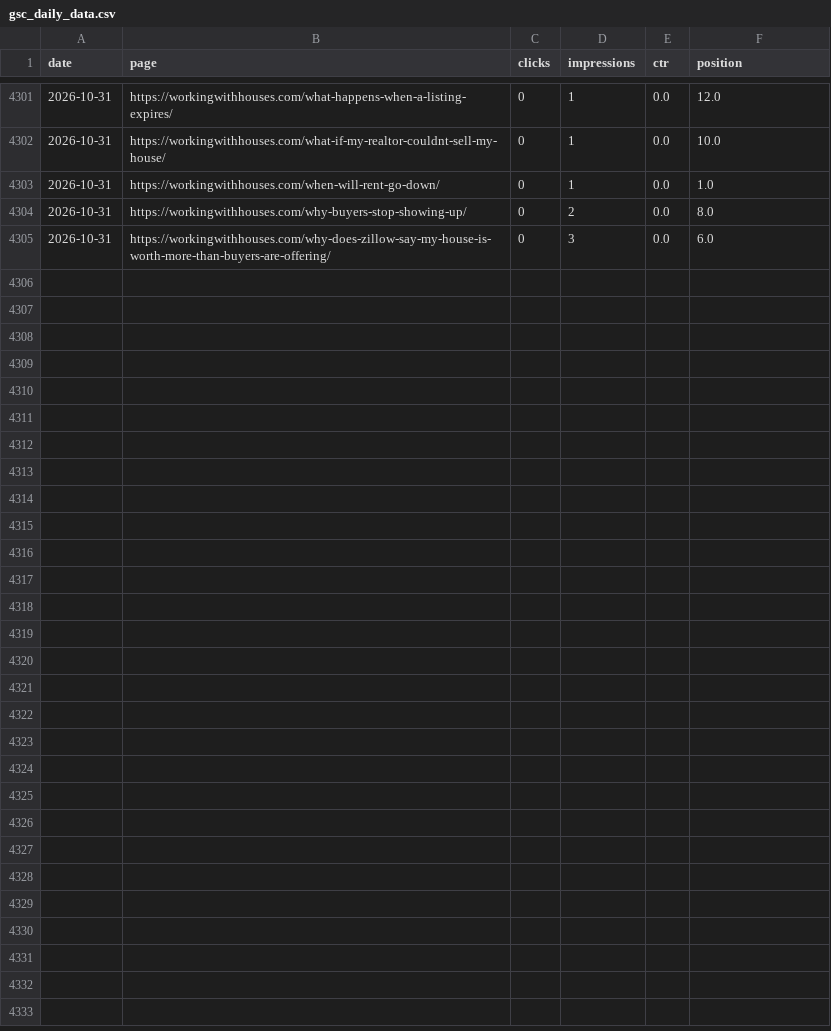
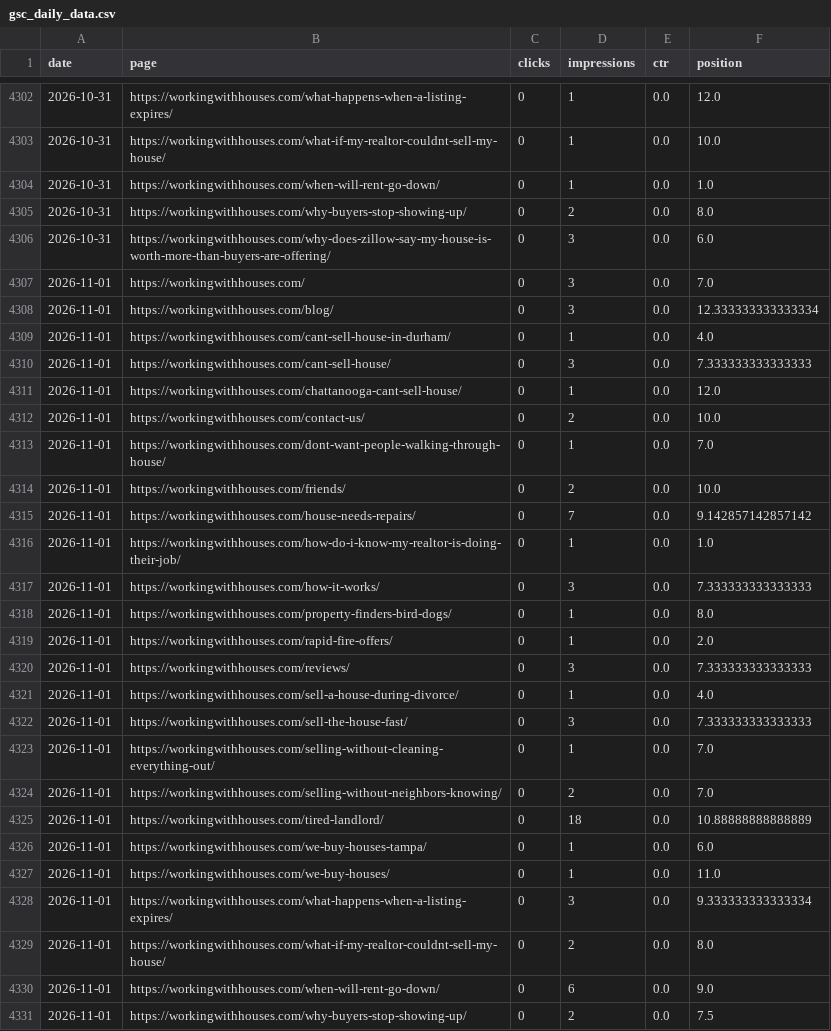
Before and after one commit to figlesias7/GSC-Tracker, a CSV file: data/gsc_daily_data.csv, drawn as a sheet; only a part is shown, gaps mark what is left out; the diff covers the shown part only; the diff names each change by its address in the sheet, - before the commit and + after, or states it on an @@ line.

```diff
--- a/data/gsc_daily_data.csv
+++ b/data/gsc_daily_data.csv
+row 4307: 2026-11-01 | https://workingwithhouses.com/ | 0 | 3 | 0.0 | 7.0
+row 4308: 2026-11-01 | https://workingwithhouses.com/blog/ | 0 | 3 | 0.0 | 12.333333333333334
+row 4309: 2026-11-01 | https://workingwithhouses.com/cant-sell-house-in-durham/ | 0 | 1 | 0.0 | 4.0
+row 4310: 2026-11-01 | https://workingwithhouses.com/cant-sell-house/ | 0 | 3 | 0.0 | 7.333333333333333
+row 4311: 2026-11-01 | https://workingwithhouses.com/chattanooga-cant-sell-house/ | 0 | 1 | 0.0 | 12.0
+row 4312: 2026-11-01 | https://workingwithhouses.com/contact-us/ | 0 | 2 | 0.0 | 10.0
+row 4313: 2026-11-01 | https://workingwithhouses.com/dont-want-people-walking-through-house/ | 0 | 1 | 0.0 | 7.0
+row 4314: 2026-11-01 | https://workingwithhouses.com/friends/ | 0 | 2 | 0.0 | 10.0
+row 4315: 2026-11-01 | https://workingwithhouses.com/house-needs-repairs/ | 0 | 7 | 0.0 | 9.142857142857142
+row 4316: 2026-11-01 | https://workingwithhouses.com/how-do-i-know-my-realtor-is-doing-their-job/ | 0 | 1 | 0.0 | 1.0
+row 4317: 2026-11-01 | https://workingwithhouses.com/how-it-works/ | 0 | 3 | 0.0 | 7.333333333333333
+row 4318: 2026-11-01 | https://workingwithhouses.com/property-finders-bird-dogs/ | 0 | 1 | 0.0 | 8.0
+row 4319: 2026-11-01 | https://workingwithhouses.com/rapid-fire-offers/ | 0 | 1 | 0.0 | 2.0
+row 4320: 2026-11-01 | https://workingwithhouses.com/reviews/ | 0 | 3 | 0.0 | 7.333333333333333
+row 4321: 2026-11-01 | https://workingwithhouses.com/sell-a-house-during-divorce/ | 0 | 1 | 0.0 | 4.0
+row 4322: 2026-11-01 | https://workingwithhouses.com/sell-the-house-fast/ | 0 | 3 | 0.0 | 7.333333333333333
+row 4323: 2026-11-01 | https://workingwithhouses.com/selling-without-cleaning-everything-out/ | 0 | 1 | 0.0 | 7.0
+row 4324: 2026-11-01 | https://workingwithhouses.com/selling-without-neighbors-knowing/ | 0 | 2 | 0.0 | 7.0
+row 4325: 2026-11-01 | https://workingwithhouses.com/tired-landlord/ | 0 | 18 | 0.0 | 10.88888888888889
+row 4326: 2026-11-01 | https://workingwithhouses.com/we-buy-houses-tampa/ | 0 | 1 | 0.0 | 6.0
+row 4327: 2026-11-01 | https://workingwithhouses.com/we-buy-houses/ | 0 | 1 | 0.0 | 11.0
+row 4328: 2026-11-01 | https://workingwithhouses.com/what-happens-when-a-listing-expires/ | 0 | 3 | 0.0 | 9.333333333333334
+row 4329: 2026-11-01 | https://workingwithhouses.com/what-if-my-realtor-couldnt-sell-my-house/ | 0 | 2 | 0.0 | 8.0
+row 4330: 2026-11-01 | https://workingwithhouses.com/when-will-rent-go-down/ | 0 | 6 | 0.0 | 9.0
+row 4331: 2026-11-01 | https://workingwithhouses.com/why-buyers-stop-showing-up/ | 0 | 2 | 0.0 | 7.5
```
Also changed, not shown: 1 added row elsewhere in this file, 1 other file.
